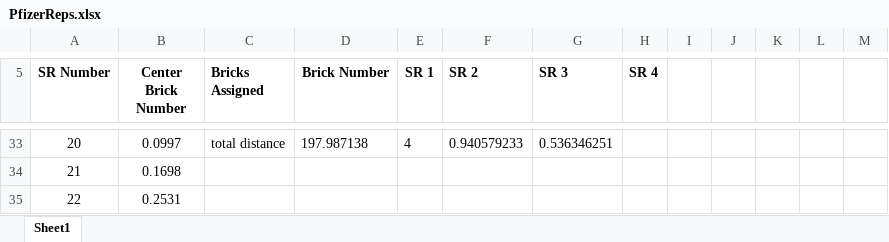
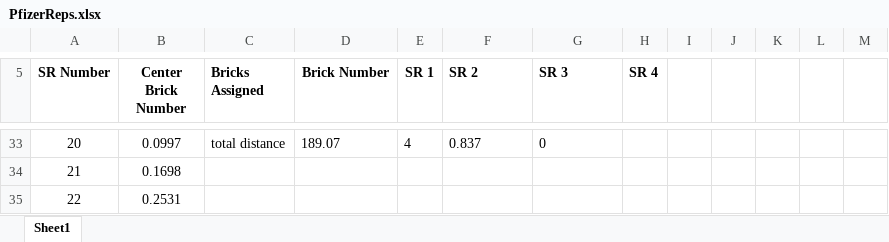
Before and after one commit to wanlipu/dsmain, an Excel workbook: theAnalyticsEdge/Unit09_Integer_Optimization/PfizerReps.xlsx, sheet Sheet1, drawn as a sheet; only a part is shown, gaps mark what is left out; values as stored, in another font and other column widths than the file's, no borders; the diff covers the shown part only; the diff names each change by its address in the sheet, - before the commit and + after, or states it on an @@ line.

```diff
--- a/theAnalyticsEdge/Unit09_Integer_Optimization/PfizerReps.xlsx (sheet Sheet1)
+++ b/theAnalyticsEdge/Unit09_Integer_Optimization/PfizerReps.xlsx (sheet Sheet1)
-D33 (Brick Number): 197.987138
+D33 (Brick Number): 189.07
-F33 (SR 2): 0.940579233
+F33 (SR 2): 0.837
-G33 (SR 3): 0.536346251
+G33 (SR 3): 0
```
Also changed, not shown: 64 edited cells elsewhere in this sheet.
